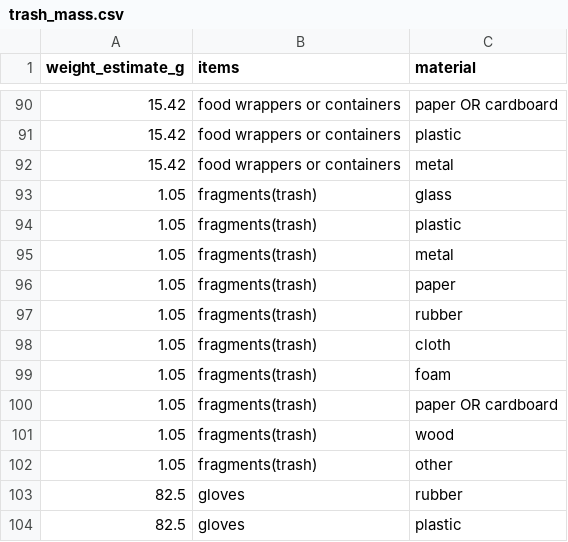
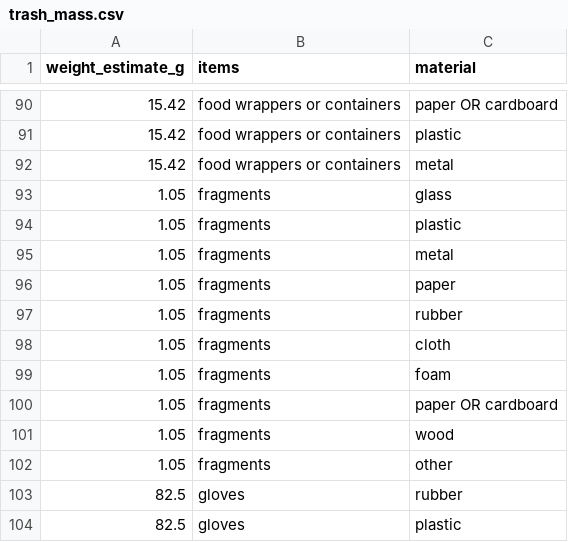
Before and after one commit to hannahhapich/MaTCH, a CSV file: data/trash_mass.csv, drawn as a sheet; only a part is shown, gaps mark what is left out.

Commit message:
mass calculation separate for trash tab

```diff
--- a/data/trash_mass.csv
+++ b/data/trash_mass.csv
@@ -92,12 +92,12 @@ weight_estimate_g,items,material
 15.42,food wrappers or containers,metal
-1.05,fragments(trash),glass
-1.05,fragments(trash),plastic
-1.05,fragments(trash),metal
-1.05,fragments(trash),paper
-1.05,fragments(trash),rubber
-1.05,fragments(trash),cloth
-1.05,fragments(trash),foam
-1.05,fragments(trash),paper OR cardboard
-1.05,fragments(trash),wood
-1.05,fragments(trash),other
+1.05,fragments,glass
+1.05,fragments,plastic
+1.05,fragments,metal
+1.05,fragments,paper
+1.05,fragments,rubber
+1.05,fragments,cloth
+1.05,fragments,foam
+1.05,fragments,paper OR cardboard
+1.05,fragments,wood
+1.05,fragments,other
 82.5,gloves,rubber
```
Also changed, not shown: 5 other files.
